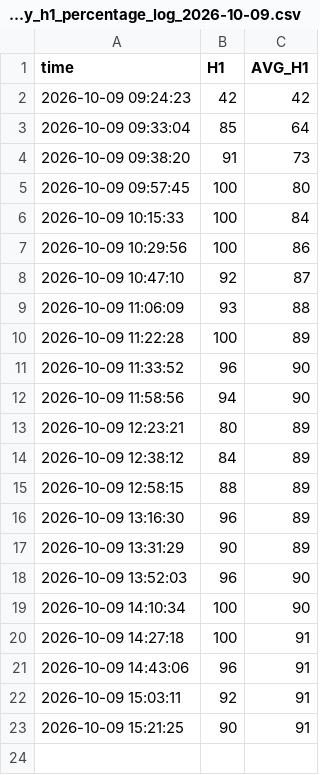
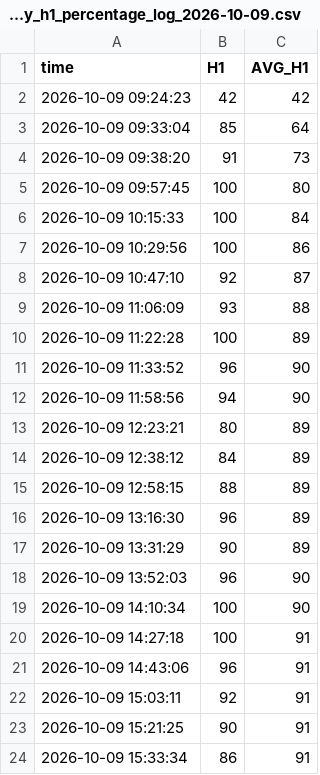
Before and after one commit to bigdatainterview18-cmyk/nifty50, a CSV file: docs/H1_avg/nifty_h1_percentage_log_2026-10-09.csv, drawn as a sheet.

```diff
--- a/docs/H1_avg/nifty_h1_percentage_log_2026-10-09.csv
+++ b/docs/H1_avg/nifty_h1_percentage_log_2026-10-09.csv
@@ -23 +23,2 @@ time,H1,AVG_H1
 2026-10-09 15:21:25,90,91
+2026-10-09 15:33:34,86,91
```
Also changed, not shown: 1 other file.
